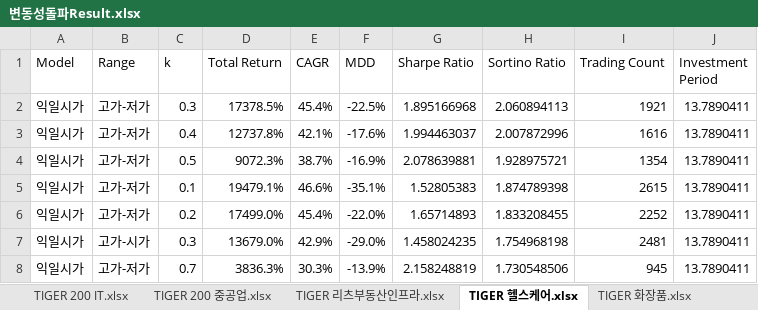
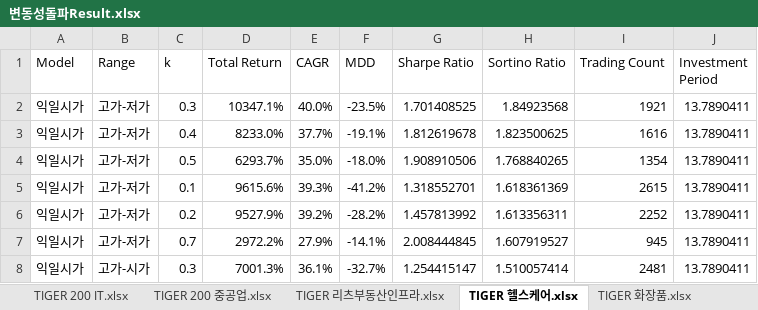
Before and after one commit to zalankr/git_folder, an Excel workbook: SECTOR_ETF/변동성돌파Result.xlsx, sheet TIGER 헬스케어.xlsx, drawn as a sheet; only a part is shown; values as stored, in another font and other column widths than the file's, no cell formats; removed rows and columns are numbered as before the commit, all else as after; the diff covers the shown part only; the diff names each change by its address in the sheet, - before the commit and + after, or states it on an @@ line.

Commit message:
modified:   "SECTOR_ETF/sectorETF_\353\263\200\353\217\231\354\204\261\353\217\214\355\214\214_Backtest_Fin.py" 	modified:   "SECTOR_ETF/\353\263\200\353\217\231\354\204\261\353\217\214\355\214\214Result.xlsx"

```diff
--- a/SECTOR_ETF/변동성돌파Result.xlsx (sheet TIGER 헬스케어.xlsx)
+++ b/SECTOR_ETF/변동성돌파Result.xlsx (sheet TIGER 헬스케어.xlsx)
-D2 (Total Return): 17378.5%
+D2 (Total Return): 10347.1%
-E2 (CAGR): 45.4%
+E2 (CAGR): 40.0%
-F2 (MDD): -22.5%
+F2 (MDD): -23.5%
-G2 (Sharpe Ratio): 1.895166968
+G2 (Sharpe Ratio): 1.701408525
-H2 (Sortino Ratio): 2.060894113
+H2 (Sortino Ratio): 1.84923568
-D3 (Total Return): 12737.8%
+D3 (Total Return): 8233.0%
-E3 (CAGR): 42.1%
+E3 (CAGR): 37.7%
-F3 (MDD): -17.6%
+F3 (MDD): -19.1%
-G3 (Sharpe Ratio): 1.994463037
+G3 (Sharpe Ratio): 1.812619678
-H3 (Sortino Ratio): 2.007872996
+H3 (Sortino Ratio): 1.823500625
-D4 (Total Return): 9072.3%
+D4 (Total Return): 6293.7%
-E4 (CAGR): 38.7%
+E4 (CAGR): 35.0%
-F4 (MDD): -16.9%
+F4 (MDD): -18.0%
-G4 (Sharpe Ratio): 2.078639881
+G4 (Sharpe Ratio): 1.908910506
-H4 (Sortino Ratio): 1.928975721
+H4 (Sortino Ratio): 1.768840265
-D5 (Total Return): 19479.1%
+D5 (Total Return): 9615.6%
-E5 (CAGR): 46.6%
+E5 (CAGR): 39.3%
-F5 (MDD): -35.1%
+F5 (MDD): -41.2%
-G5 (Sharpe Ratio): 1.52805383
+G5 (Sharpe Ratio): 1.318552701
-H5 (Sortino Ratio): 1.874789398
+H5 (Sortino Ratio): 1.618361369
-D6 (Total Return): 17499.0%
+D6 (Total Return): 9527.9%
-E6 (CAGR): 45.4%
+E6 (CAGR): 39.2%
-F6 (MDD): -22.0%
+F6 (MDD): -28.2%
-G6 (Sharpe Ratio): 1.65714893
+G6 (Sharpe Ratio): 1.457813992
-H6 (Sortino Ratio): 1.833208455
+H6 (Sortino Ratio): 1.613356311
-row 7: 익일시가 | 고가-시가 | 0.3 | 13679.0% | 42.9% | -29.0% | 1.458024235 | 1.754968198 | 2481 | 13.7890411
-D7 (Total Return): 3836.3%
+D7 (Total Return): 2972.2%
-E7 (CAGR): 30.3%
+E7 (CAGR): 27.9%
-F7 (MDD): -13.9%
+F7 (MDD): -14.1%
-G7 (Sharpe Ratio): 2.158248819
+G7 (Sharpe Ratio): 2.008444845
-H7 (Sortino Ratio): 1.730548506
+H7 (Sortino Ratio): 1.607919527
+row 8: 익일시가 | 고가-시가 | 0.3 | 7001.3% | 36.1% | -32.7% | 1.254415147 | 1.510057414 | 2481 | 13.7890411
```
Also changed, not shown: 21 added rows, 21 removed rows and 138 edited cells elsewhere in this sheet, sheet TIGER 200 IT.xlsx, sheet KODEX 코스닥150.xlsx, sheet KODEX 200.xlsx, sheet KODEX 2차전지산업.xlsx, sheet TIGER 리츠부동산인프라.xlsx, sheet TIGER 200 중공업.xlsx, 7 more sheets, other sheet tabs, cell formats, 1 other file.
